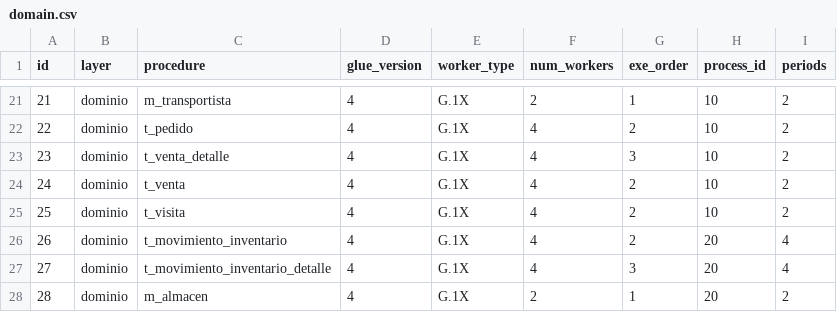
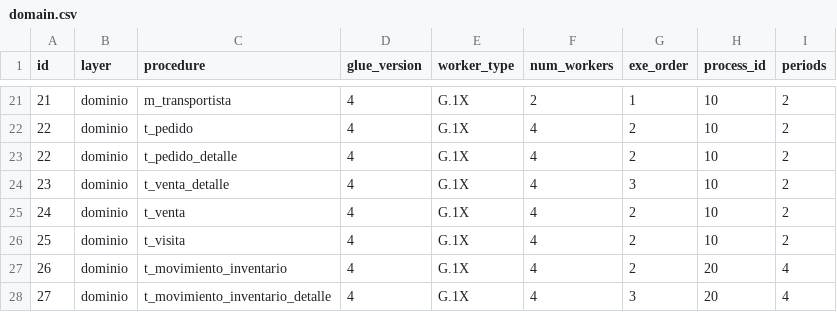
Before and after one commit to MR34Z1r0/cdk-datalake-analytics-comercial, a CSV file: artifacts/aws-glue/config/domain.csv, drawn as a sheet; only a part is shown, gaps mark what is left out; the shorter side is filled out with more unchanged rows; the diff names each change by its address in the sheet, - before the commit and + after, or states it on an @@ line.

```diff
--- a/artifacts/aws-glue/config/domain.csv
+++ b/artifacts/aws-glue/config/domain.csv
+row 23: 22 | dominio | t_pedido_detalle | 4 | G.1X | 4 | 2 | 10 | 2
```
Also changed, not shown: 2 other files.
